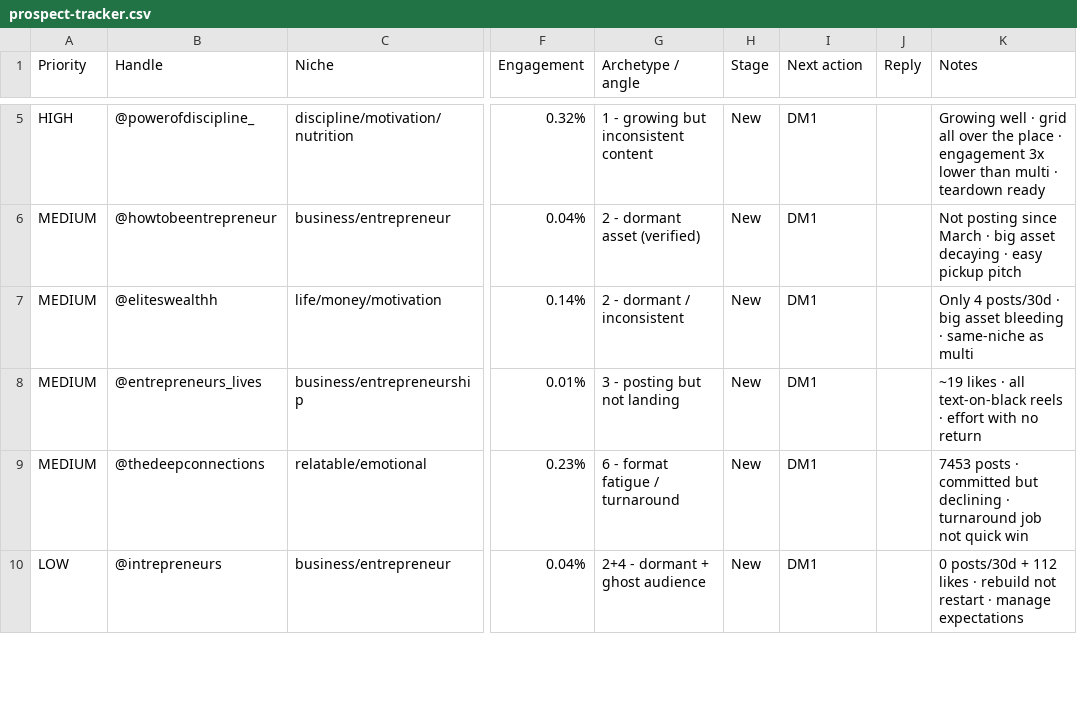
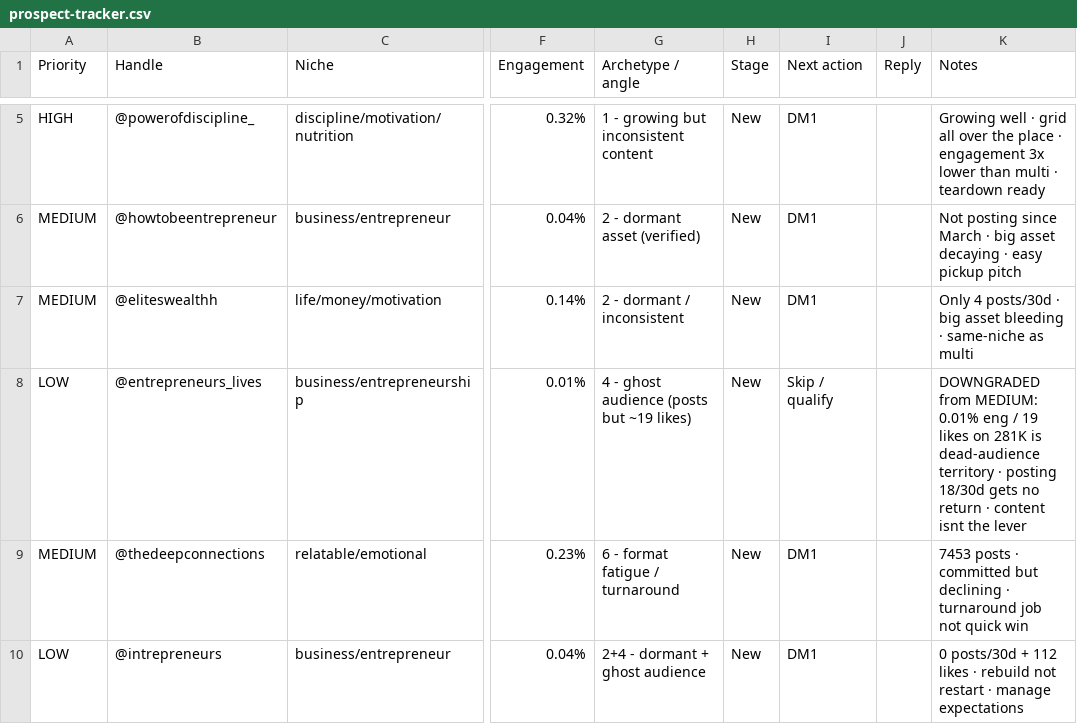
Before and after one commit to tychoschwartz/content-pagescaling, a CSV file: outreach/prospect-tracker.csv, drawn as a sheet; only a part is shown, gaps mark what is left out; the diff names each change by its address in the sheet, - before the commit and + after, or states it on an @@ line.

```diff
--- a/outreach/prospect-tracker.csv
+++ b/outreach/prospect-tracker.csv
-A8 (Priority): MEDIUM
+A8 (Priority): LOW
-G8 (Archetype / angle): 3 - posting but not landing
+G8 (Archetype / angle): 4 - ghost audience (posts but ~19 likes)
-I8 (Next action): DM1
+I8 (Next action): Skip / qualify
-K8 (Notes): ~19 likes · all text-on-black reels · effort with no return
+K8 (Notes): DOWNGRADED from MEDIUM: 0.01% eng / 19 likes on 281K is dead-audience territory · posting 18/30d gets no return · content isnt the lever
```
